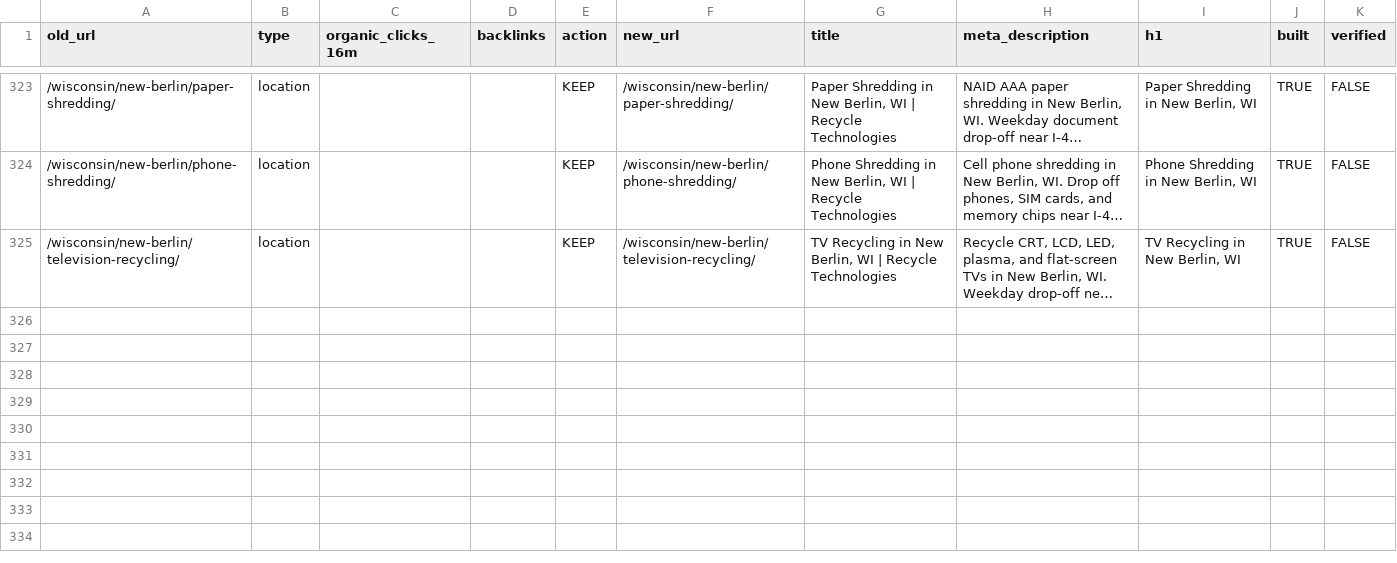
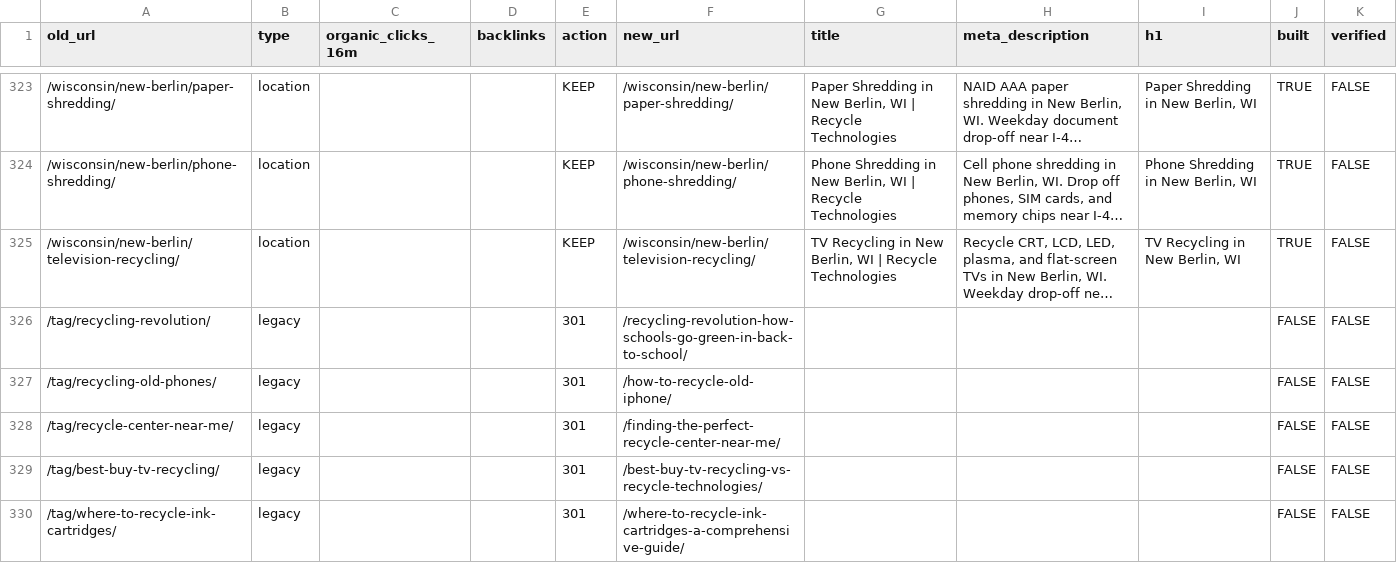
Before and after one commit to rti-website/rti-website, a CSV file: data/url-map.csv, drawn as a sheet; only a part is shown, gaps mark what is left out; long unchanged cells end in …; the diff names each change by its address in the sheet, - before the commit and + after, or states it on an @@ line.

```diff
--- a/data/url-map.csv
+++ b/data/url-map.csv
+row 326: /tag/recycling-revolution/ | legacy |  |  | 301 | /recycling-revolution-how-schools-go-green-in-back-to-school/ |  |  |  | FALSE | FALSE
+row 327: /tag/recycling-old-phones/ | legacy |  |  | 301 | /how-to-recycle-old-iphone/ |  |  |  | FALSE | FALSE
+row 328: /tag/recycle-center-near-me/ | legacy |  |  | 301 | /finding-the-perfect-recycle-center-near-me/ |  |  |  | FALSE | FALSE
+row 329: /tag/best-buy-tv-recycling/ | legacy |  |  | 301 | /best-buy-tv-recycling-vs-recycle-technologies/ |  |  |  | FALSE | FALSE
+row 330: /tag/where-to-recycle-ink-cartridges/ | legacy |  |  | 301 | /where-to-recycle-ink-cartridges-a-comprehensive-guide/ |  |  |  | FALSE | FALSE
```
Also changed, not shown: 1 other file.
